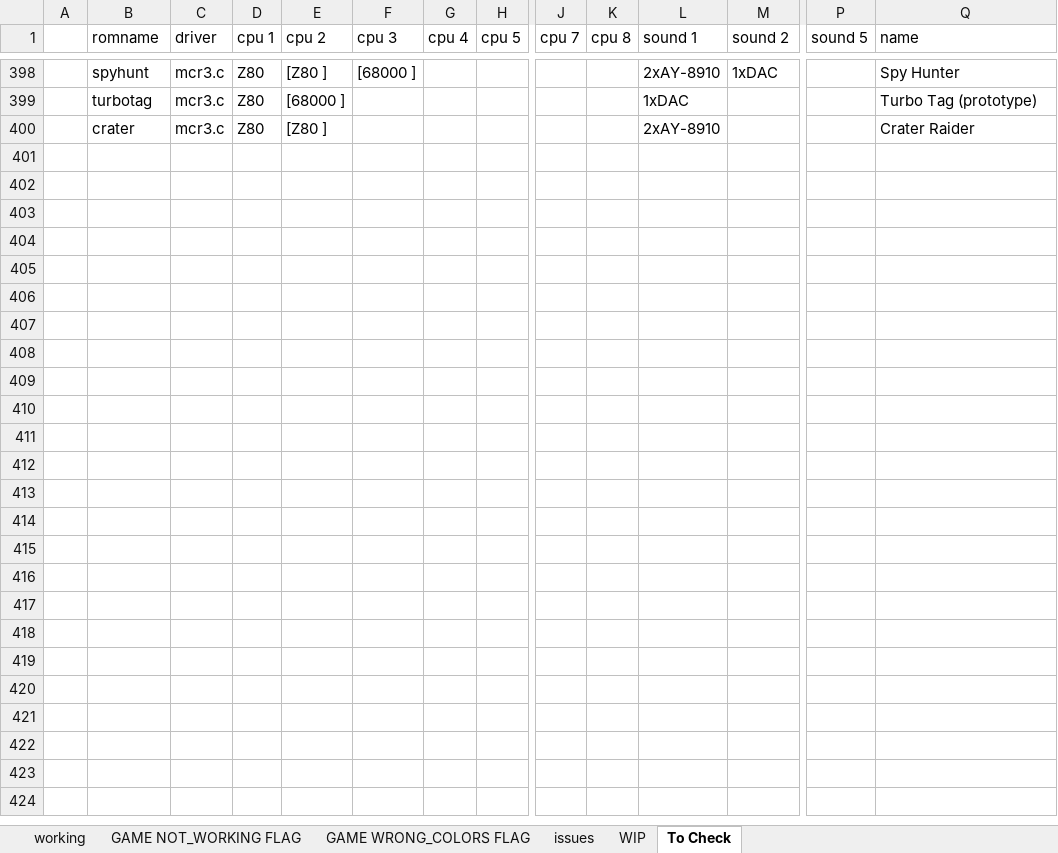
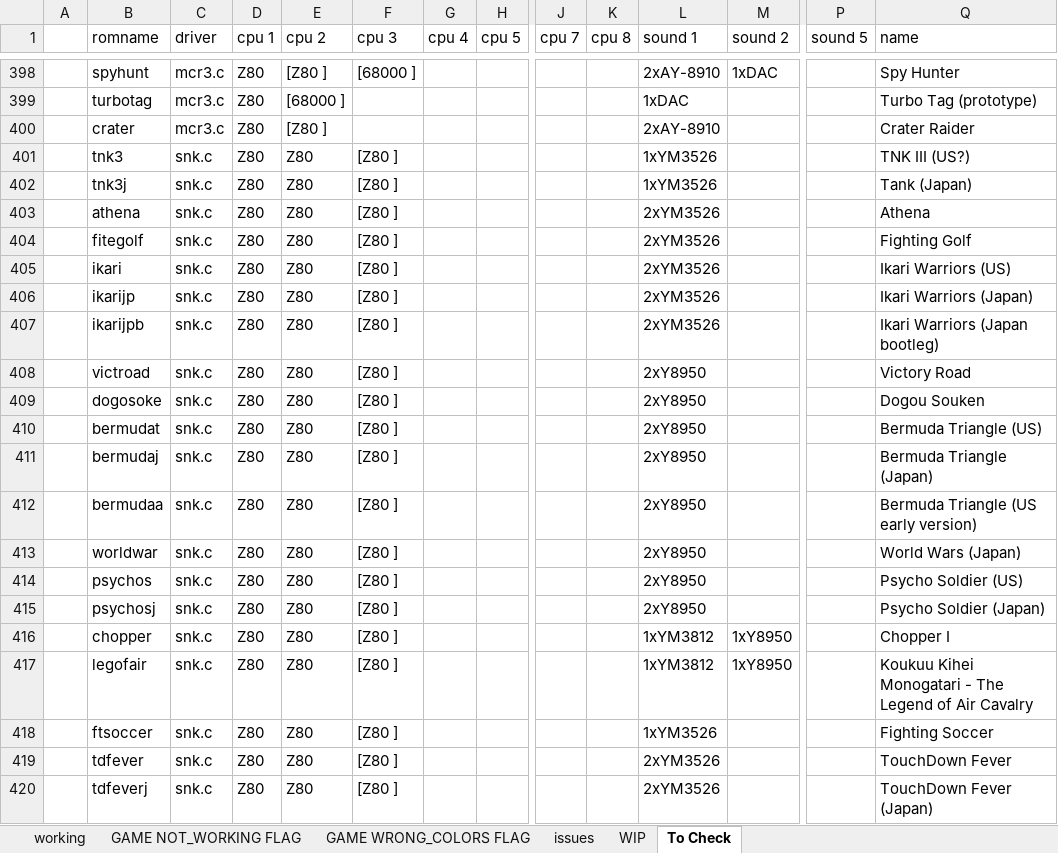
Before and after one commit to javaemus/arcadeflex056, an Excel workbook: compatibility_list.xlsx, sheet To Check, drawn as a sheet; only a part is shown, gaps mark what is left out; values as stored, in another font and other column widths than the file's, no borders; rows hold the shown columns only; the diff names each change by its address in the sheet, - before the commit and + after, or states it on an @@ line.

```diff
--- a/compatibility_list.xlsx (sheet To Check)
+++ b/compatibility_list.xlsx (sheet To Check)
+row 401:  | tnk3 | snk.c | Z80 | Z80 | [Z80 ] |  |  |  |  | 1xYM3526 |  |  | TNK III (US?)
+row 402:  | tnk3j | snk.c | Z80 | Z80 | [Z80 ] |  |  |  |  | 1xYM3526 |  |  | Tank (Japan)
+row 403:  | athena | snk.c | Z80 | Z80 | [Z80 ] |  |  |  |  | 2xYM3526 |  |  | Athena
+row 404:  | fitegolf | snk.c | Z80 | Z80 | [Z80 ] |  |  |  |  | 2xYM3526 |  |  | Fighting Golf
+row 405:  | ikari | snk.c | Z80 | Z80 | [Z80 ] |  |  |  |  | 2xYM3526 |  |  | Ikari Warriors (US)
+row 406:  | ikarijp | snk.c | Z80 | Z80 | [Z80 ] |  |  |  |  | 2xYM3526 |  |  | Ikari Warriors (Japan)
+row 407:  | ikarijpb | snk.c | Z80 | Z80 | [Z80 ] |  |  |  |  | 2xYM3526 |  |  | Ikari Warriors (Japan bootleg)
+row 408:  | victroad | snk.c | Z80 | Z80 | [Z80 ] |  |  |  |  | 2xY8950 |  |  | Victory Road
+row 409:  | dogosoke | snk.c | Z80 | Z80 | [Z80 ] |  |  |  |  | 2xY8950 |  |  | Dogou Souken
+row 410:  | bermudat | snk.c | Z80 | Z80 | [Z80 ] |  |  |  |  | 2xY8950 |  |  | Bermuda Triangle (US)
+row 411:  | bermudaj | snk.c | Z80 | Z80 | [Z80 ] |  |  |  |  | 2xY8950 |  |  | Bermuda Triangle (Japan)
+row 412:  | bermudaa | snk.c | Z80 | Z80 | [Z80 ] |  |  |  |  | 2xY8950 |  |  | Bermuda Triangle (US early version)
+row 413:  | worldwar | snk.c | Z80 | Z80 | [Z80 ] |  |  |  |  | 2xY8950 |  |  | World Wars (Japan)
+row 414:  | psychos | snk.c | Z80 | Z80 | [Z80 ] |  |  |  |  | 2xY8950 |  |  | Psycho Soldier (US)
+row 415:  | psychosj | snk.c | Z80 | Z80 | [Z80 ] |  |  |  |  | 2xY8950 |  |  | Psycho Soldier (Japan)
+row 416:  | chopper | snk.c | Z80 | Z80 | [Z80 ] |  |  |  |  | 1xYM3812 | 1xY8950 |  | Chopper I
+row 417:  | legofair | snk.c | Z80 | Z80 | [Z80 ] |  |  |  |  | 1xYM3812 | 1xY8950 |  | Koukuu Kihei Monogatari - The Legend of Air Cavalry
+row 418:  | ftsoccer | snk.c | Z80 | Z80 | [Z80 ] |  |  |  |  | 1xYM3526 |  |  | Fighting Soccer
+row 419:  | tdfever | snk.c | Z80 | Z80 | [Z80 ] |  |  |  |  | 2xYM3526 |  |  | TouchDown Fever
+row 420:  | tdfeverj | snk.c | Z80 | Z80 | [Z80 ] |  |  |  |  | 2xYM3526 |  |  | TouchDown Fever (Japan)
```
Also changed, not shown: sheet WIP, 1 other file.
